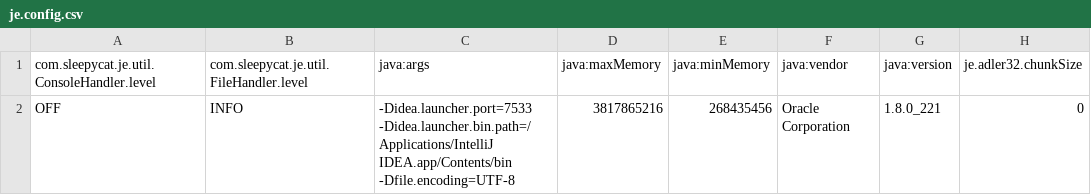
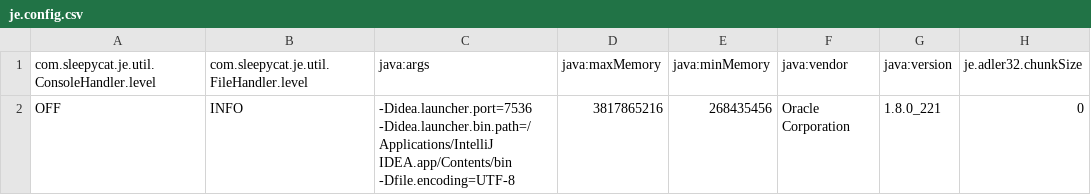
Before and after one commit to NattaratCh/csci572-homework, a CSV file: HW2/MyCrawlerProject/data/crawl/frontier/je.config.csv, drawn as a sheet; only a part is shown; the diff names each change by its address in the sheet, - before the commit and + after, or states it on an @@ line.

```diff
--- a/HW2/MyCrawlerProject/data/crawl/frontier/je.config.csv
+++ b/HW2/MyCrawlerProject/data/crawl/frontier/je.config.csv
-C2 (java:args): -Didea.launcher.port=7533 -Didea.launcher.bin.path=/Applications/IntelliJ IDEA.app/Contents/bin…
+C2 (java:args): -Didea.launcher.port=7536 -Didea.launcher.bin.path=/Applications/IntelliJ IDEA.app/Contents/bin…
```
Also changed, not shown: 9 other files.
